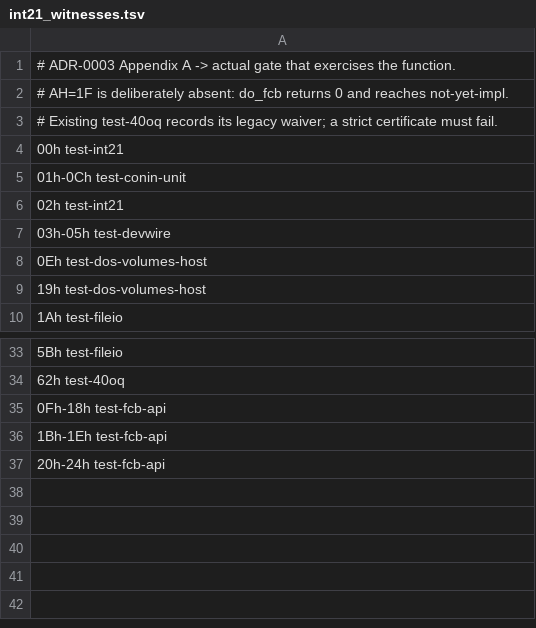
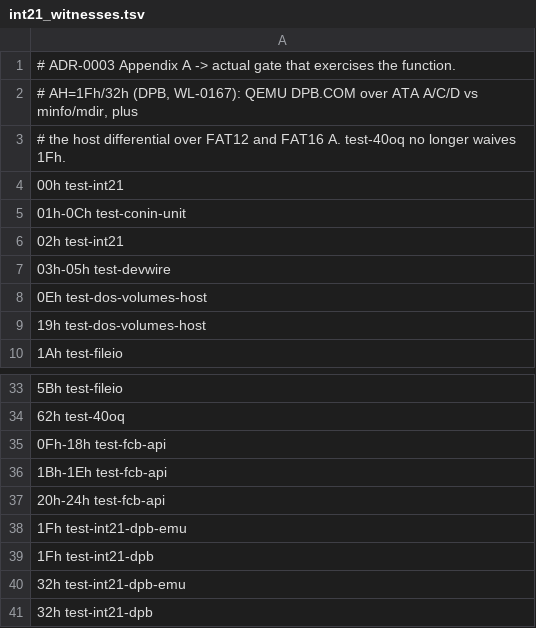
Before and after one commit to tobiasosborne/InitechOS, a TSV file: harness/diff/fat_diff/int21_witnesses.tsv, drawn as a sheet; only a part is shown, gaps mark what is left out.

```diff
--- a/harness/diff/fat_diff/int21_witnesses.tsv
+++ b/harness/diff/fat_diff/int21_witnesses.tsv
@@ -1,4 +1,4 @@
 # ADR-0003 Appendix A -> actual gate that exercises the function.
-# AH=1F is deliberately absent: do_fcb returns 0 and reaches not-yet-impl.
-# Existing test-40oq records its legacy waiver; a strict certificate must fail.
+# AH=1Fh/32h (DPB, WL-0167): QEMU DPB.COM over ATA A/C/D vs minfo/mdir, plus
+# the host differential over FAT12 and FAT16 A. test-40oq no longer waives 1Fh.
 00h test-int21
@@ -37 +37,5 @@
 20h-24h test-fcb-api
+1Fh test-int21-dpb-emu
+1Fh test-int21-dpb
+32h test-int21-dpb-emu
+32h test-int21-dpb
```
Also changed, not shown: 17 other files.
